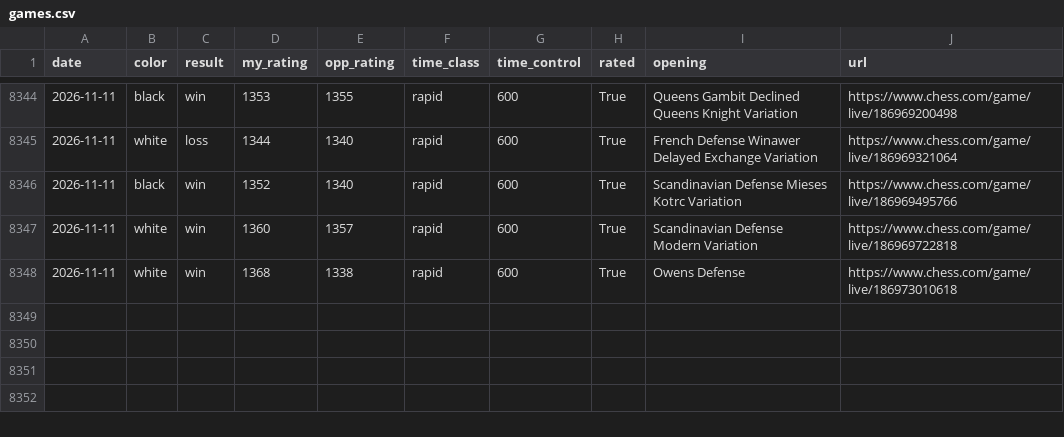
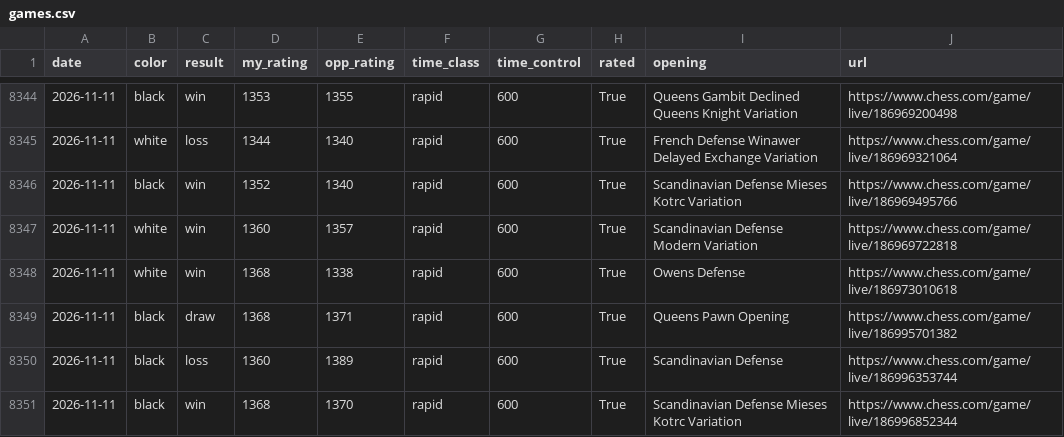
Before and after one commit to vishnuu-patil/chess-tracker, a CSV file: games.csv, drawn as a sheet; only a part is shown, gaps mark what is left out; the diff names each change by its address in the sheet, - before the commit and + after, or states it on an @@ line.

Commit message:
Update games 2026-11-11

```diff
--- a/games.csv
+++ b/games.csv
+row 8349: 2026-11-11 | black | draw | 1368 | 1371 | rapid | 600 | True | Queens Pawn Opening | https://www.chess.com/game/live/186995701382
+row 8350: 2026-11-11 | black | loss | 1360 | 1389 | rapid | 600 | True | Scandinavian Defense | https://www.chess.com/game/live/186996353744
+row 8351: 2026-11-11 | black | win | 1368 | 1370 | rapid | 600 | True | Scandinavian Defense Mieses Kotrc Variation | https://www.chess.com/game/live/186996852344
```
